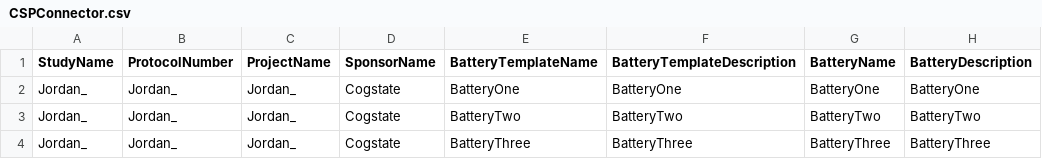
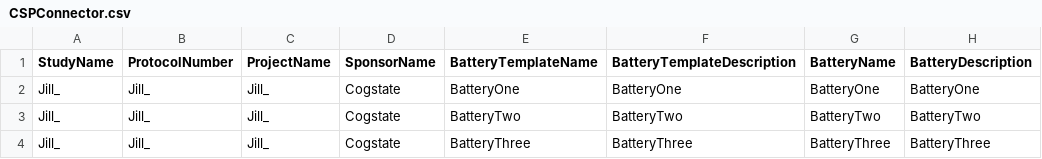
Before and after one commit to zchekir/dll, a CSV file: eSourcePlatform/eSourcePlatform/CSPConnector.csv, drawn as a sheet; only a part is shown; the diff names each change by its address in the sheet, - before the commit and + after, or states it on an @@ line.

```diff
--- a/eSourcePlatform/eSourcePlatform/CSPConnector.csv
+++ b/eSourcePlatform/eSourcePlatform/CSPConnector.csv
-A2:A4 (StudyName): Jordan_
+A2:A4 (StudyName): Jill_
-B2:B4 (ProtocolNumber): Jordan_
+B2:B4 (ProtocolNumber): Jill_
-C2:C4 (ProjectName): Jordan_
+C2:C4 (ProjectName): Jill_
```
Also changed, not shown: eSourcePlatform/eSourcePlatform/RCCConnector.csv, eSourcePlatform/eSourcePlatform/TenantConnector.csv, 18 other files.
